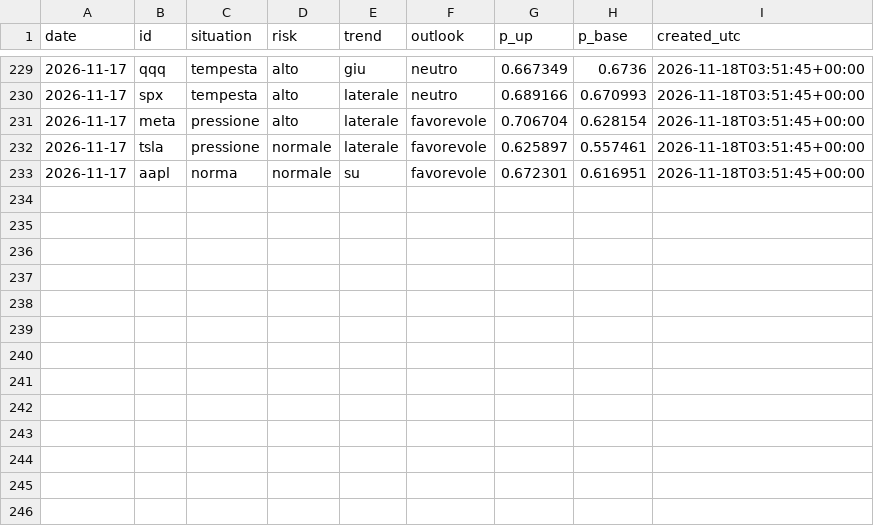
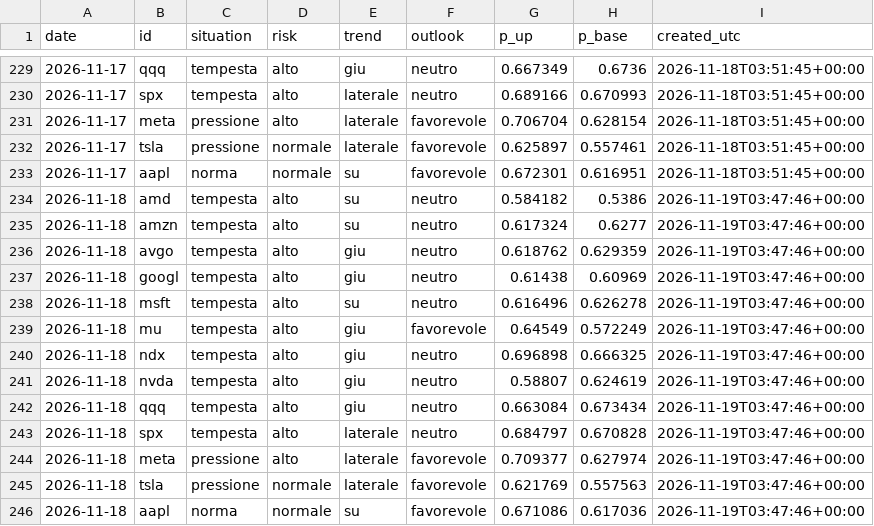
Before and after one commit to ST80Dev/FinanceNow, a CSV file: results/live/assessment_log.csv, drawn as a sheet; only a part is shown, gaps mark what is left out; the diff names each change by its address in the sheet, - before the commit and + after, or states it on an @@ line.

```diff
--- a/results/live/assessment_log.csv
+++ b/results/live/assessment_log.csv
+row 234: 2026-11-18 | amd | tempesta | alto | su | neutro | 0.584182 | 0.5386 | 2026-11-19T03:47:46+00:00
+row 235: 2026-11-18 | amzn | tempesta | alto | su | neutro | 0.617324 | 0.6277 | 2026-11-19T03:47:46+00:00
+row 236: 2026-11-18 | avgo | tempesta | alto | giu | neutro | 0.618762 | 0.629359 | 2026-11-19T03:47:46+00:00
+row 237: 2026-11-18 | googl | tempesta | alto | giu | neutro | 0.61438 | 0.60969 | 2026-11-19T03:47:46+00:00
+row 238: 2026-11-18 | msft | tempesta | alto | su | neutro | 0.616496 | 0.626278 | 2026-11-19T03:47:46+00:00
+row 239: 2026-11-18 | mu | tempesta | alto | giu | favorevole | 0.64549 | 0.572249 | 2026-11-19T03:47:46+00:00
+row 240: 2026-11-18 | ndx | tempesta | alto | giu | neutro | 0.696898 | 0.666325 | 2026-11-19T03:47:46+00:00
+row 241: 2026-11-18 | nvda | tempesta | alto | giu | neutro | 0.58807 | 0.624619 | 2026-11-19T03:47:46+00:00
+row 242: 2026-11-18 | qqq | tempesta | alto | giu | neutro | 0.663084 | 0.673434 | 2026-11-19T03:47:46+00:00
+row 243: 2026-11-18 | spx | tempesta | alto | laterale | neutro | 0.684797 | 0.670828 | 2026-11-19T03:47:46+00:00
+row 244: 2026-11-18 | meta | pressione | alto | laterale | favorevole | 0.709377 | 0.627974 | 2026-11-19T03:47:46+00:00
+row 245: 2026-11-18 | tsla | pressione | normale | laterale | favorevole | 0.621769 | 0.557563 | 2026-11-19T03:47:46+00:00
+row 246: 2026-11-18 | aapl | norma | normale | su | favorevole | 0.671086 | 0.617036 | 2026-11-19T03:47:46+00:00
```
Also changed, not shown: results/live/direction_forecasts.csv, results/live/pattern_log.csv, 43 other files.
